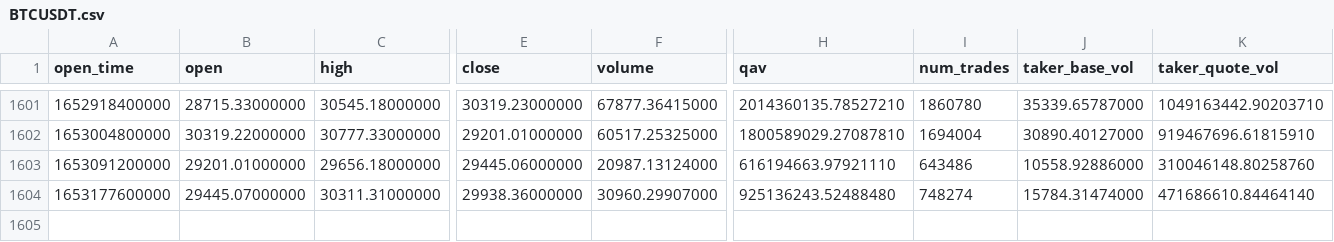
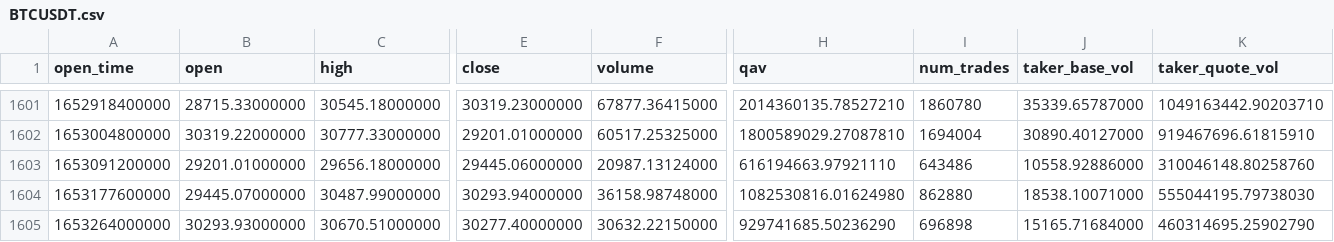
Before and after one commit to toksdprogrammer1/crypto-prediction, a CSV file: data/BTCUSDT.csv, drawn as a sheet; only a part is shown, gaps mark what is left out; rows hold the shown columns only; the diff names each change by its address in the sheet, - before the commit and + after, or states it on an @@ line.

```diff
--- a/data/BTCUSDT.csv
+++ b/data/BTCUSDT.csv
-C1604 (high): 30311.31000000
+C1604 (high): 30487.99000000
-E1604 (close): 29938.36000000
+E1604 (close): 30293.94000000
-F1604 (volume): 30960.29907000
+F1604 (volume): 36158.98748000
-H1604 (qav): 925136243.52488480
+H1604 (qav): 1082530816.01624980
-I1604 (num_trades): 748274
+I1604 (num_trades): 862880
-J1604 (taker_base_vol): 15784.31474000
+J1604 (taker_base_vol): 18538.10071000
-K1604 (taker_quote_vol): 471686610.84464140
+K1604 (taker_quote_vol): 555044195.79738030
+row 1605: 1653264000000 | 30293.93000000 | 30670.51000000 | 30277.40000000 | 30632.22150000 | 929741685.50236290 | 696898 | 15165.71684000 | 460314695.25902790
```
Also changed, not shown: data/ETHUSDT.csv, 3 other files.
